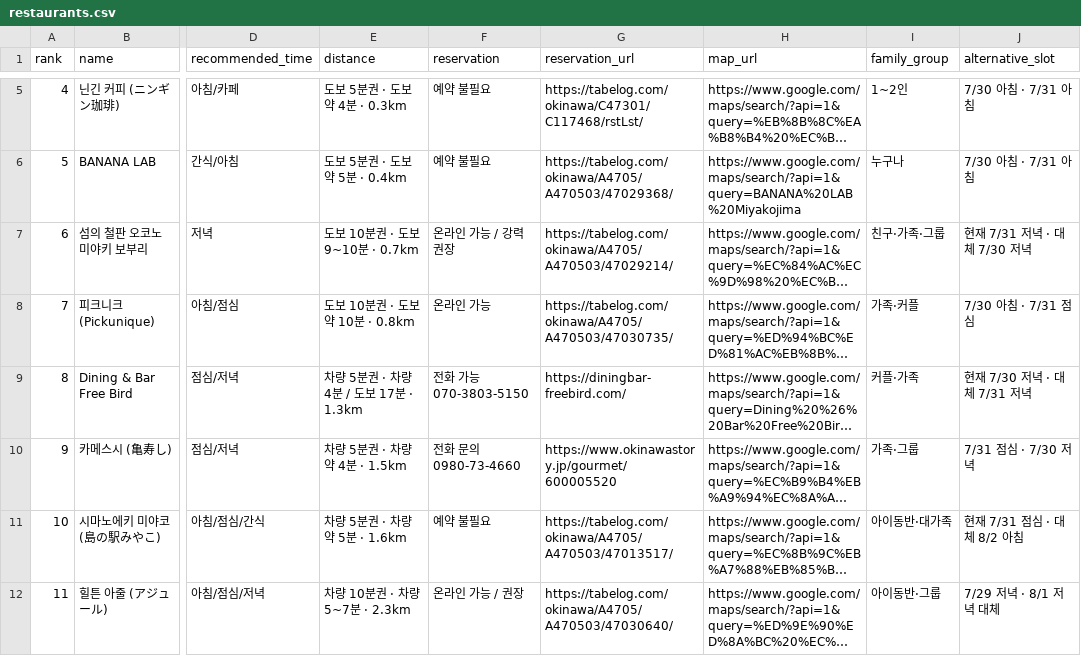
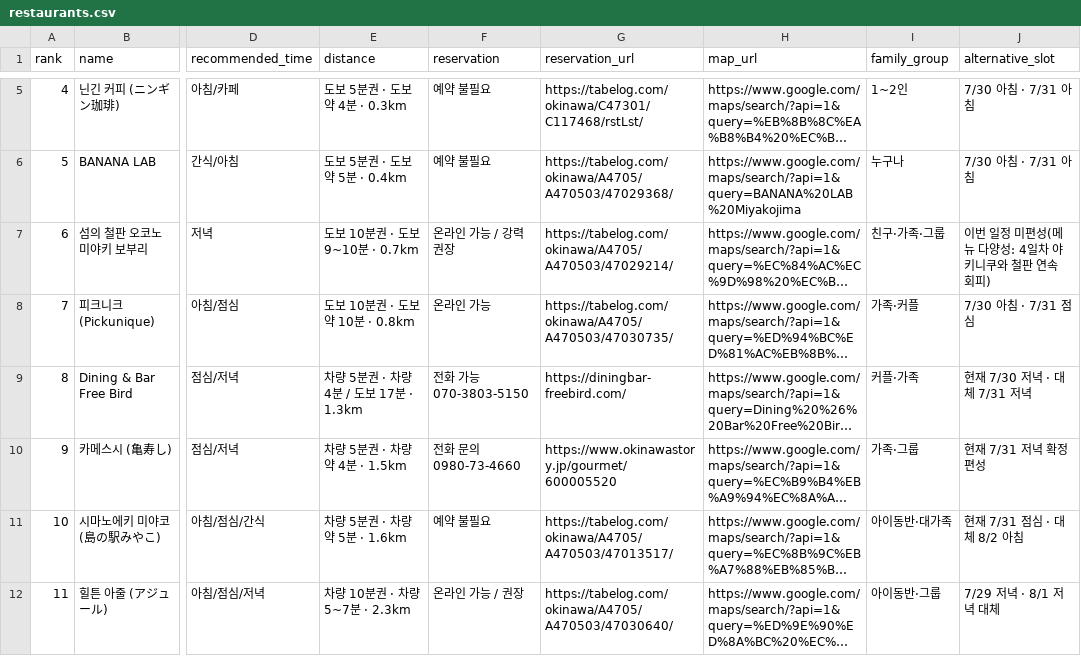
Before and after one commit to freejcj87-gif/miyakojima-trip-dashboard-2026, a CSV file: data/restaurants.csv, drawn as a sheet; only a part is shown, gaps mark what is left out; long unchanged cells end in …; the diff names each change by its address in the sheet, - before the commit and + after, or states it on an @@ line.

```diff
--- a/data/restaurants.csv
+++ b/data/restaurants.csv
-J7 (alternative_slot): 현재 7/31 저녁 · 대체 7/30 저녁
+J7 (alternative_slot): 이번 일정 미편성(메뉴 다양성: 4일차 야키니쿠와 철판 연속 회피)
-J10 (alternative_slot): 7/31 점심 · 7/30 저녁
+J10 (alternative_slot): 현재 7/31 저녁 확정 편성
```
Also changed, not shown: data/itinerary.csv, 1 other file.
